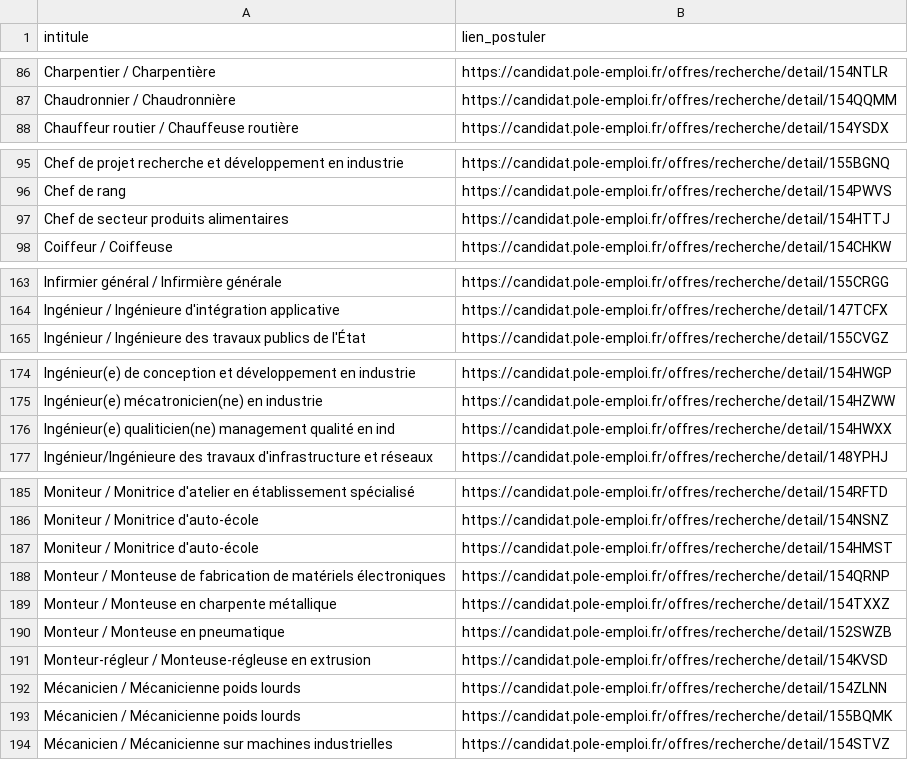
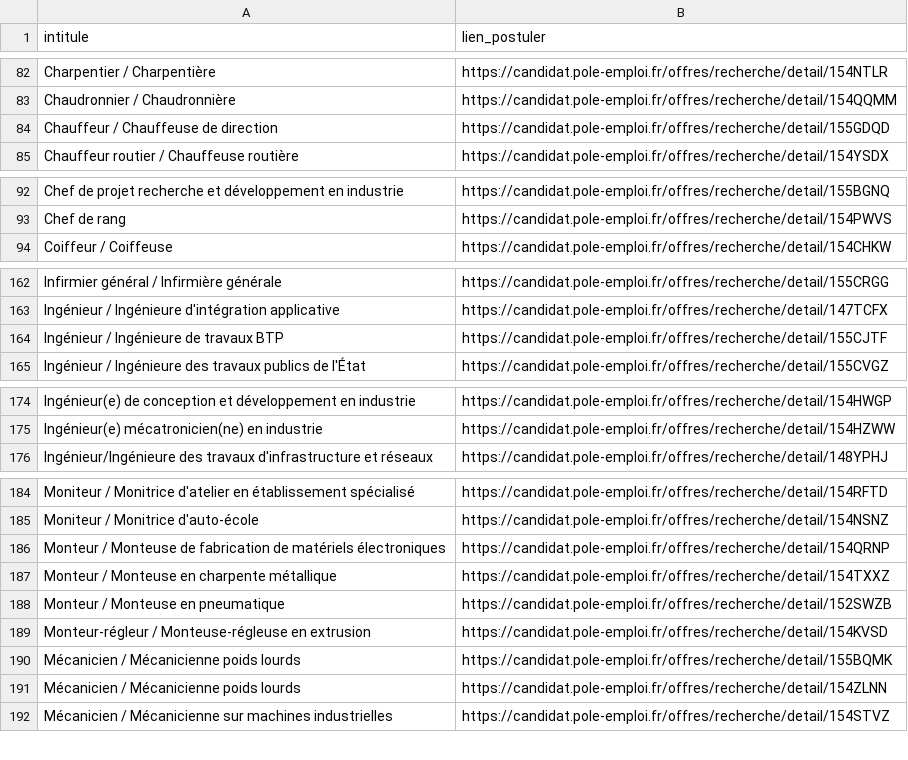
Before and after one commit to libkhadir/stats-tension-emploi-france, a CSV file: export.csv, drawn as a sheet; only a part is shown, gaps mark what is left out; the diff covers the shown part only.

```diff
--- a/export.csv
+++ b/export.csv
@@ -87,2 +83,3 @@ Charpentier / Charpentière,https://candidat.pole-emploi.fr/offres/recherche/det
 Chaudronnier / Chaudronnière,https://candidat.pole-emploi.fr/offres/recherche/detail/154QQMM
+Chauffeur / Chauffeuse de direction,https://candidat.pole-emploi.fr/offres/recherche/detail/155GDQD
 Chauffeur routier / Chauffeuse routière,https://candidat.pole-emploi.fr/offres/recherche/detail/154YSDX
@@ -96,3 +93,2 @@ Chef de projet recherche et développement en industrie,https://candidat.pole-em
 Chef de rang,https://candidat.pole-emploi.fr/offres/recherche/detail/154PWVS
-Chef de secteur produits alimentaires,https://candidat.pole-emploi.fr/offres/recherche/detail/154HTTJ
 Coiffeur / Coiffeuse,https://candidat.pole-emploi.fr/offres/recherche/detail/154CHKW
@@ -164,2 +163,3 @@ Infirmier général / Infirmière générale,https://candidat.pole-emploi.fr/off
 Ingénieur / Ingénieure d'intégration applicative,https://candidat.pole-emploi.fr/offres/recherche/detail/147TCFX
+Ingénieur / Ingénieure de travaux BTP,https://candidat.pole-emploi.fr/offres/recherche/detail/155CJTF
 Ingénieur / Ingénieure des travaux publics de l'État,https://candidat.pole-emploi.fr/offres/recherche/detail/155CVGZ
@@ -175,3 +175,2 @@ Ingénieur(e) de conception et développement en industrie,https://candidat.pole
 Ingénieur(e) mécatronicien(ne) en industrie,https://candidat.pole-emploi.fr/offres/recherche/detail/154HZWW
-Ingénieur(e) qualiticien(ne) management qualité en ind,https://candidat.pole-emploi.fr/offres/recherche/detail/154HWXX
 Ingénieur/Ingénieure des travaux d'infrastructure et réseaux,https://candidat.pole-emploi.fr/offres/recherche/detail/148YPHJ
@@ -186,3 +185,2 @@ Moniteur / Monitrice d'atelier en établissement spécialisé,https://candidat.p
 Moniteur / Monitrice d'auto-école,https://candidat.pole-emploi.fr/offres/recherche/detail/154NSNZ
-Moniteur / Monitrice d'auto-école,https://candidat.pole-emploi.fr/offres/recherche/detail/154HMST
 Monteur / Monteuse de fabrication de matériels électroniques,https://candidat.pole-emploi.fr/offres/recherche/detail/154QRNP
@@ -191,4 +189,4 @@ Monteur / Monteuse en pneumatique,https://candidat.pole-emploi.fr/offres/recherc
 Monteur-régleur / Monteuse-régleuse en extrusion,https://candidat.pole-emploi.fr/offres/recherche/detail/154KVSD
+Mécanicien / Mécanicienne poids lourds,https://candidat.pole-emploi.fr/offres/recherche/detail/155BQMK
 Mécanicien / Mécanicienne poids lourds,https://candidat.pole-emploi.fr/offres/recherche/detail/154ZLNN
-Mécanicien / Mécanicienne poids lourds,https://candidat.pole-emploi.fr/offres/recherche/detail/155BQMK
 Mécanicien / Mécanicienne sur machines industrielles,https://candidat.pole-emploi.fr/offres/recherche/detail/154STVZ
```
Also changed, not shown: 8 added rows, 5 removed rows and 2 moved rows elsewhere in this file.
